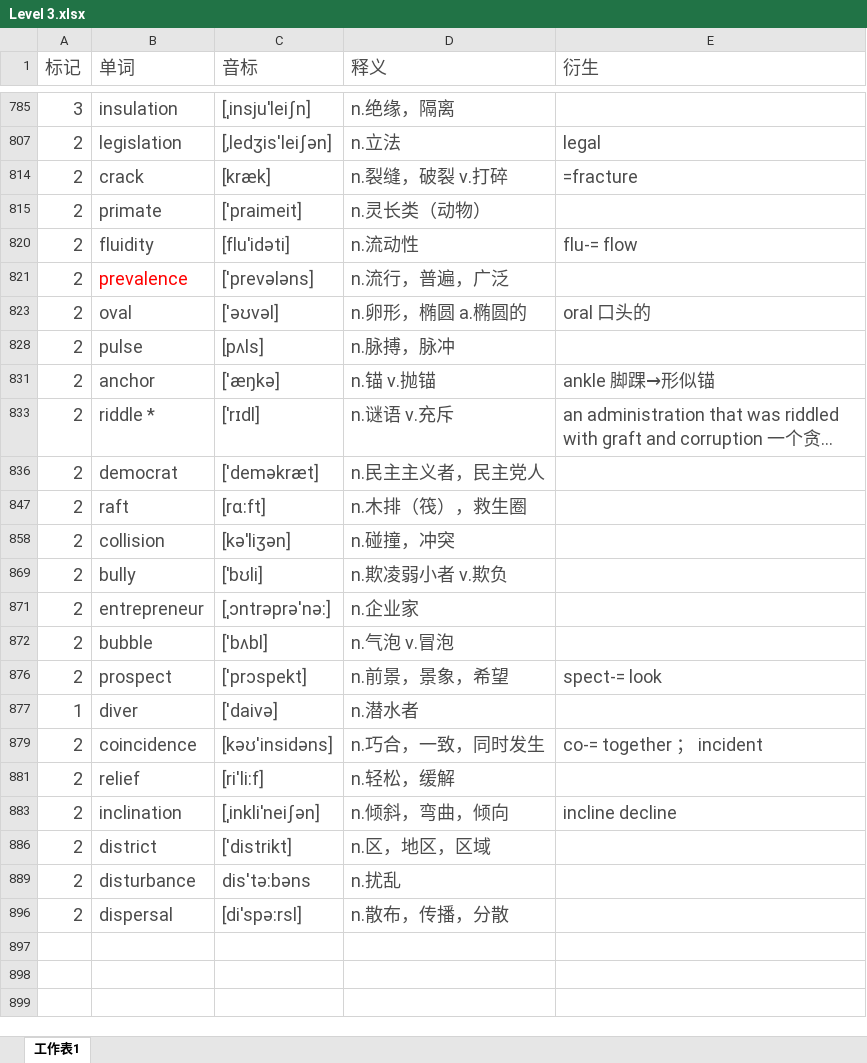
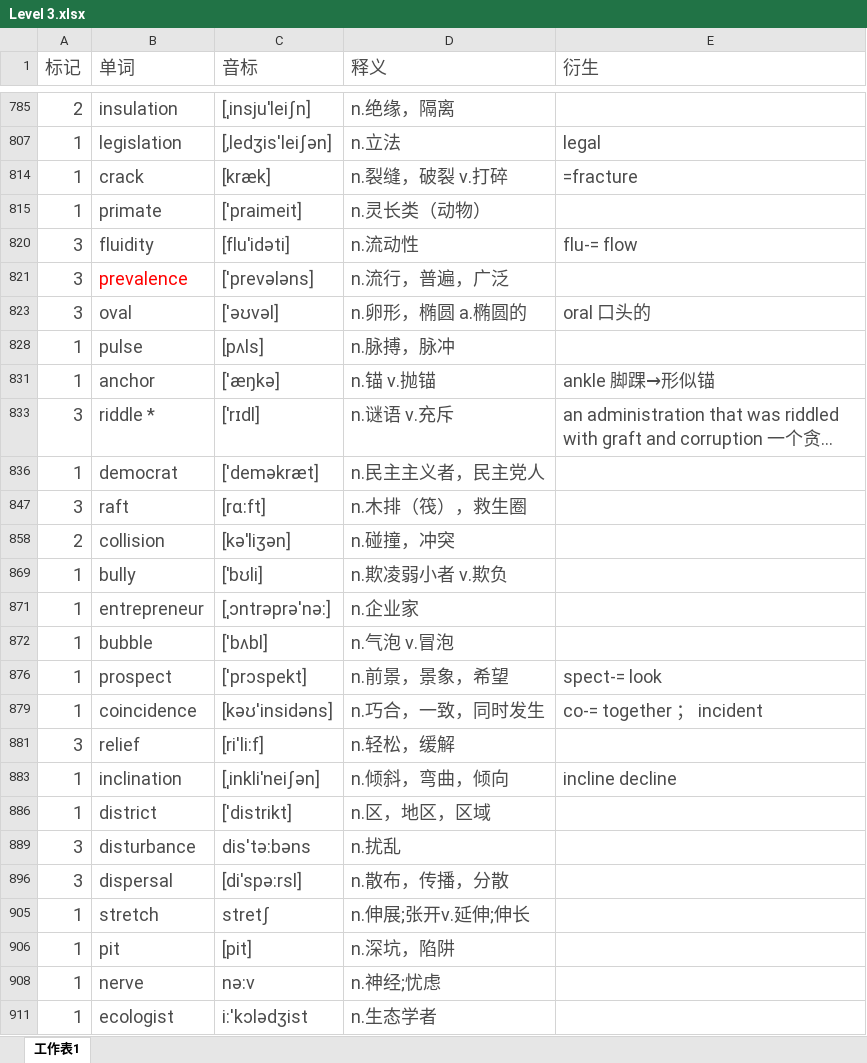
Before and after one commit to mytEcust/toefllevellist, an Excel workbook: Level 3.xlsx, sheet 工作表1, drawn as a sheet; only a part is shown, gaps mark what is left out; long unchanged cells end in …; values as stored, in another font and other column widths than the file's, no borders; charts and pictures not drawn; removed rows and columns are numbered as before the commit, all else as after; the diff covers the shown part only; the diff names each change by its address in the sheet, - before the commit and + after, or states it on an @@ line.

```diff
--- a/Level 3.xlsx (sheet 工作表1)
+++ b/Level 3.xlsx (sheet 工作表1)
-A785 (标记): 3
+A785 (标记): 2
-A807 (标记): 2
+A807 (标记): 1
-A814:A815 (标记): 2
+A814:A815 (标记): 1
-A820:A821 (标记): 2
+A820:A821 (标记): 3
-A823 (标记): 2
+A823 (标记): 3
-A828 (标记): 2
+A828 (标记): 1
-A831 (标记): 2
+A831 (标记): 1
-A833 (标记): 2
+A833 (标记): 3
-A836 (标记): 2
+A836 (标记): 1
-A847 (标记): 2
+A847 (标记): 3
-A869 (标记): 2
+A869 (标记): 1
-A871:A872 (标记): 2
+A871:A872 (标记): 1
-A876 (标记): 2
+A876 (标记): 1
-row 877: 1 | diver | ['daivə] | n.潜水者
-A879 (标记): 2
+A879 (标记): 1
-A881 (标记): 2
+A881 (标记): 3
-A883 (标记): 2
+A883 (标记): 1
-A886 (标记): 2
+A886 (标记): 1
-A889 (标记): 2
+A889 (标记): 3
-A896 (标记): 2
+A896 (标记): 3
+row 905: 1 | stretch | stretʃ | n.伸展;张开v.延伸;伸长
+row 906: 1 | pit | [pit] | n.深坑，陷阱
+row 908: 1 | nerve | nə:v | n.神经;忧虑
+row 911: 1 | ecologist | i:'kɔlədʒist | n.生态学者
```
Also changed, not shown: 39 added rows, 14 removed rows and 11 edited cells elsewhere in this sheet, hidden cells, charts or pictures.
